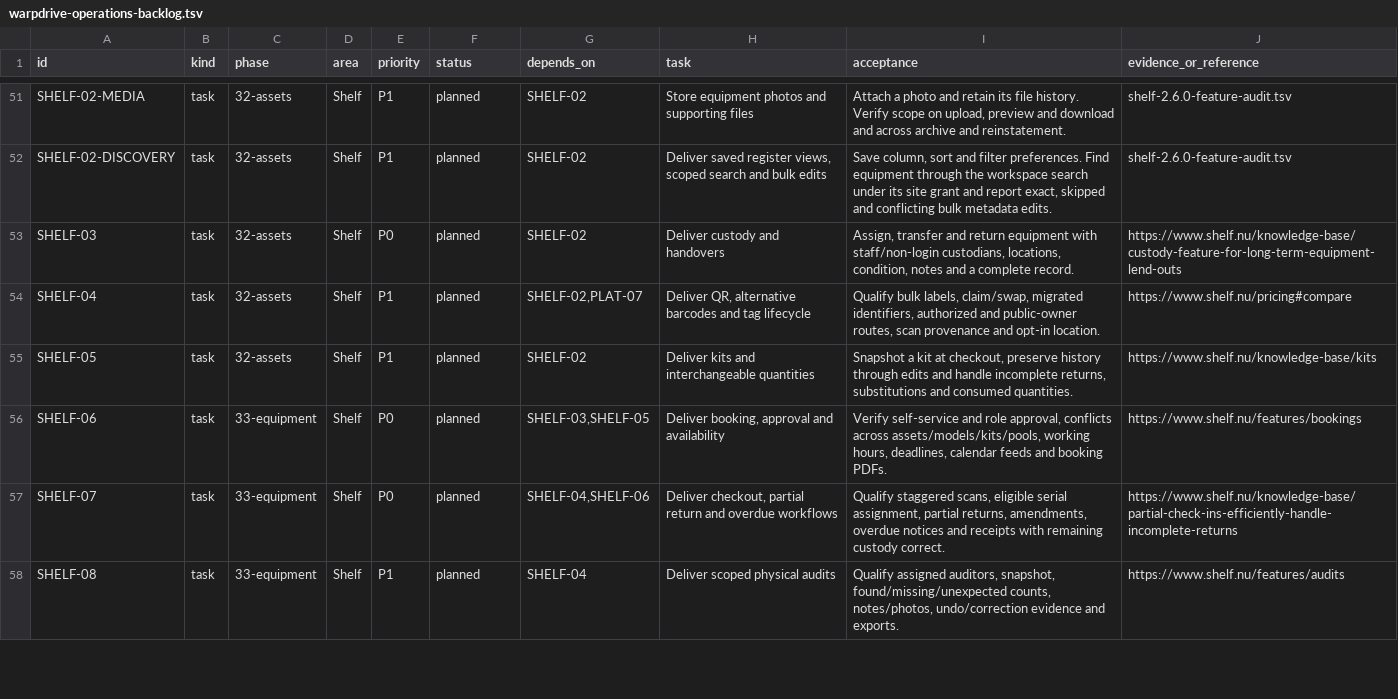
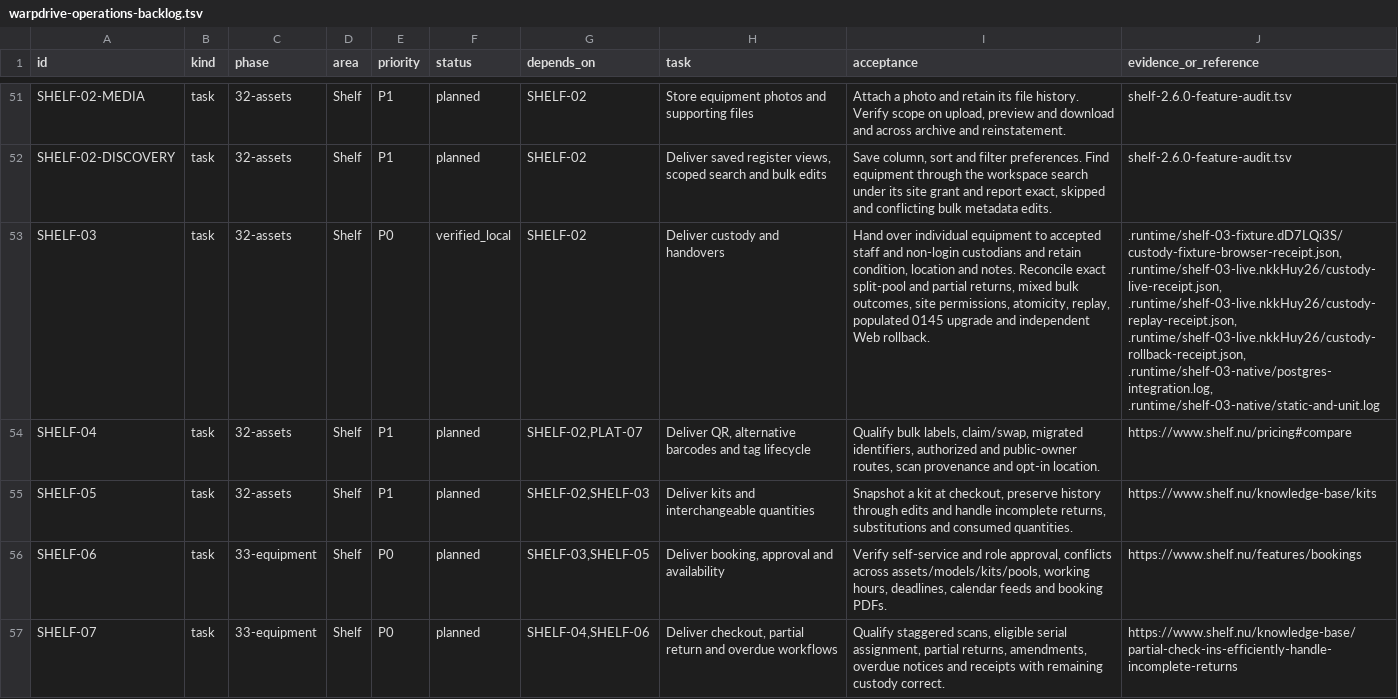
Before and after one commit to KhademOHAli1/warpdrive, a TSV file: docs/development/warpdrive-operations-backlog.tsv, drawn as a sheet; only a part is shown, gaps mark what is left out; the shorter side is filled out with more unchanged rows; the diff names each change by its address in the sheet, - before the commit and + after, or states it on an @@ line.

Commit message:
Record local custody and pooled handover qualification

```diff
--- a/docs/development/warpdrive-operations-backlog.tsv
+++ b/docs/development/warpdrive-operations-backlog.tsv
-F53 (status): planned
+F53 (status): verified_local
-I53 (acceptance): Assign, transfer and return equipment with staff/non-login custodians, locations, condition, notes and a complete record.
+I53 (acceptance): Hand over individual equipment to accepted staff and non-login custodians and retain condition, location and notes. Reconcile exact split-pool and partial returns, mixed bulk outcomes, site permissions, atomicity, replay, populated 0145 upgrade and independent Web rollback.
-J53 (evidence_or_reference): https://www.shelf.nu/knowledge-base/custody-feature-for-long-term-equipment-lend-outs
+J53 (evidence_or_reference): .runtime/shelf-03-fixture.dD7LQi3S/custody-fixture-browser-receipt.json, .runtime/shelf-03-live.nkkHuy26/custody-live-receipt.json, .runtime/shelf-03-live.nkkHuy26/custody-replay-receipt.json, .runtime/shelf-03-live.nkkHuy26/custody-rollback-receipt.json, .runtime/shelf-03-native/postgres-integration.log, .runtime/shelf-03-native/static-and-unit.log
-G55 (depends_on): SHELF-02
+G55 (depends_on): SHELF-02,SHELF-03
```
Also changed, not shown: docs/development/shelf-2.6.0-feature-audit.tsv, 1 other file.
